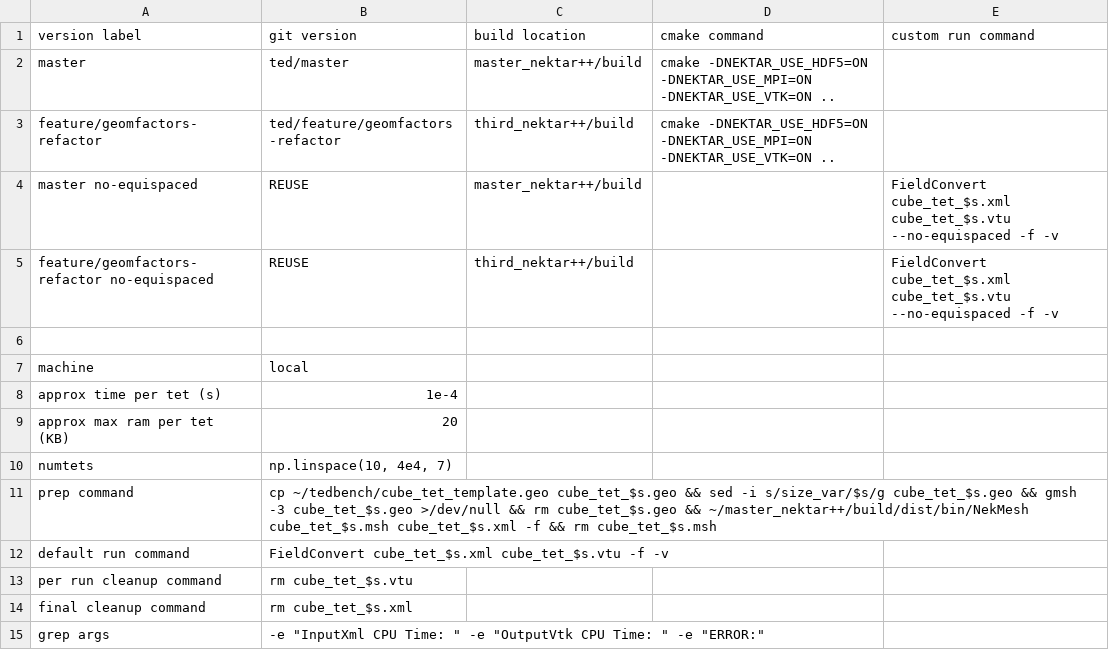
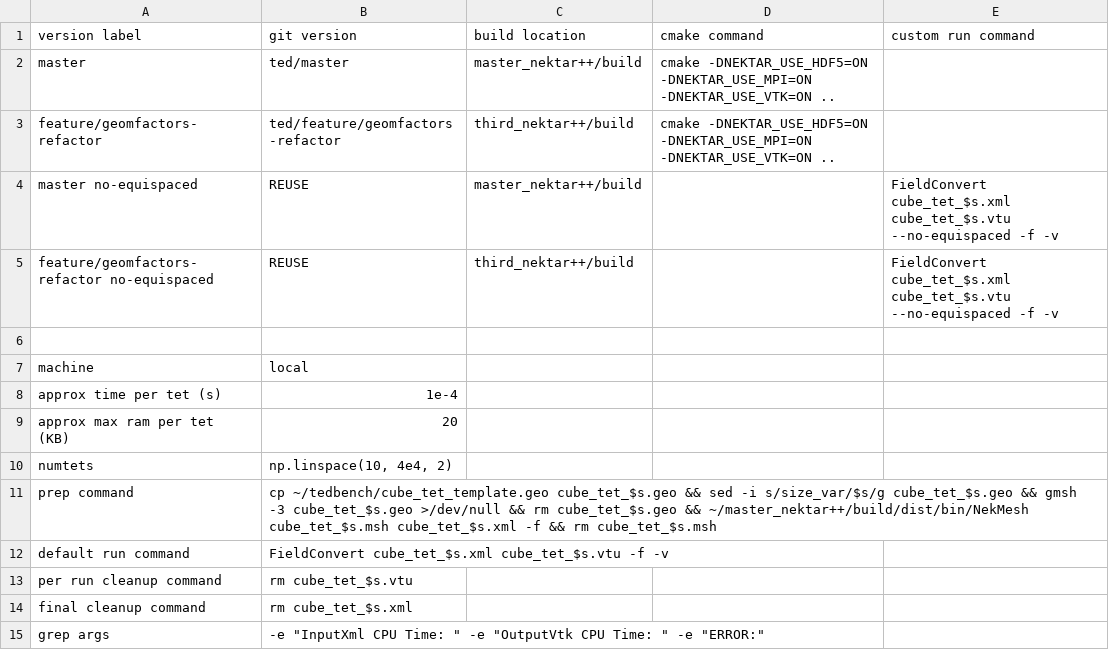
Before and after one commit to TedStokes/tedbench, a CSV file: no-equispaced/run1local.csv, drawn as a sheet.

```diff
--- a/no-equispaced/run1local.csv
+++ b/no-equispaced/run1local.csv
@@ -9,3 +9,3 @@ approx time per tet (s),1e-4,,,
 approx max ram per tet (KB),20,,,
-numtets,"np.linspace(10, 4e4, 7)",,,
+numtets,"np.linspace(10, 4e4, 2)",,,
 prep command,cp ~/tedbench/cube_tet_template.geo cube_tet_$s.geo && sed -i s/size_var/$s/g cube_tet_$s.geo && gmsh -3 cube_tet_$s.geo >/dev/null && rm cube_tet_$s.geo && ~/master_nektar++/build/dist/bin/NekMesh cube_tet_$s.msh cube_tet_$s.xml -f && rm cube_tet_$s.msh,,,
```
Also changed, not shown: 5 other files.
